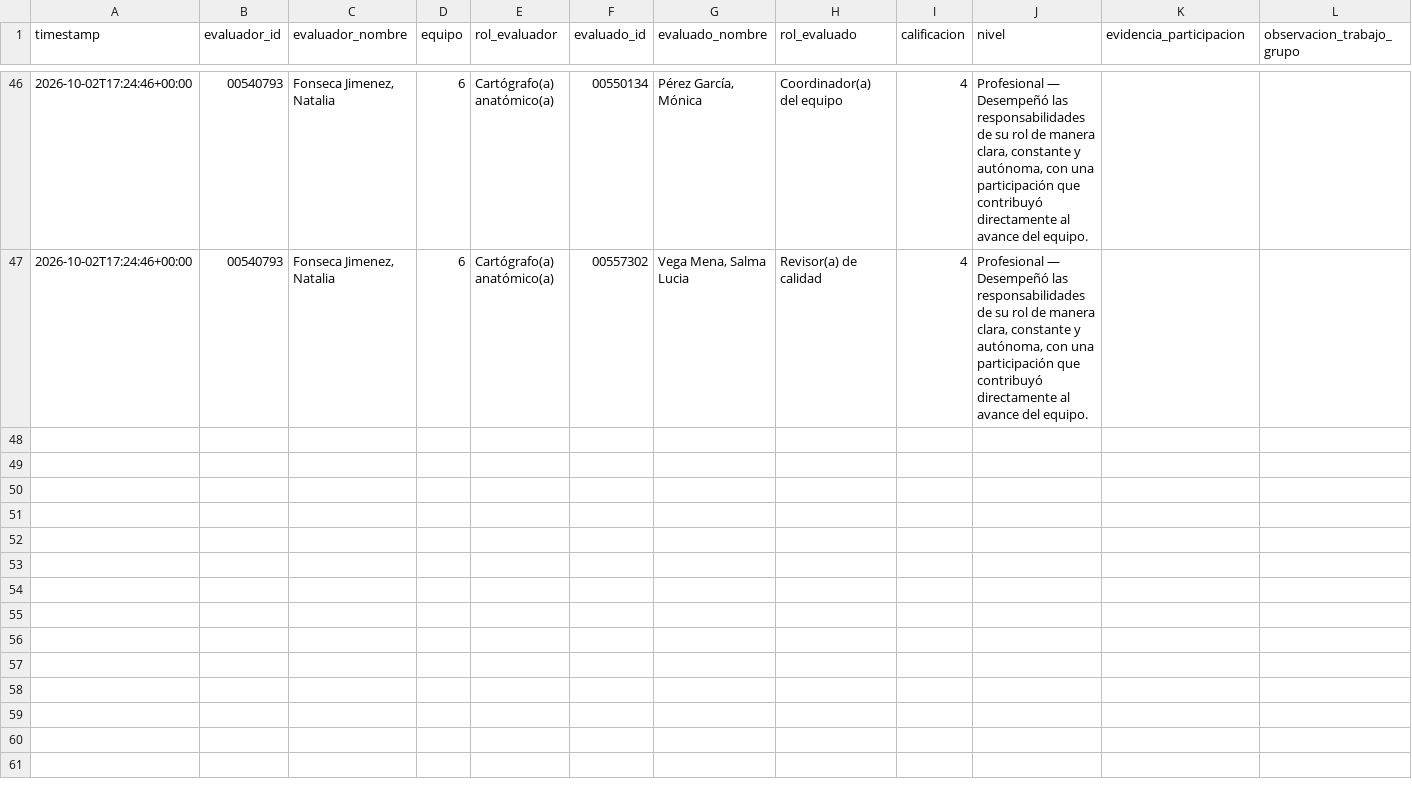
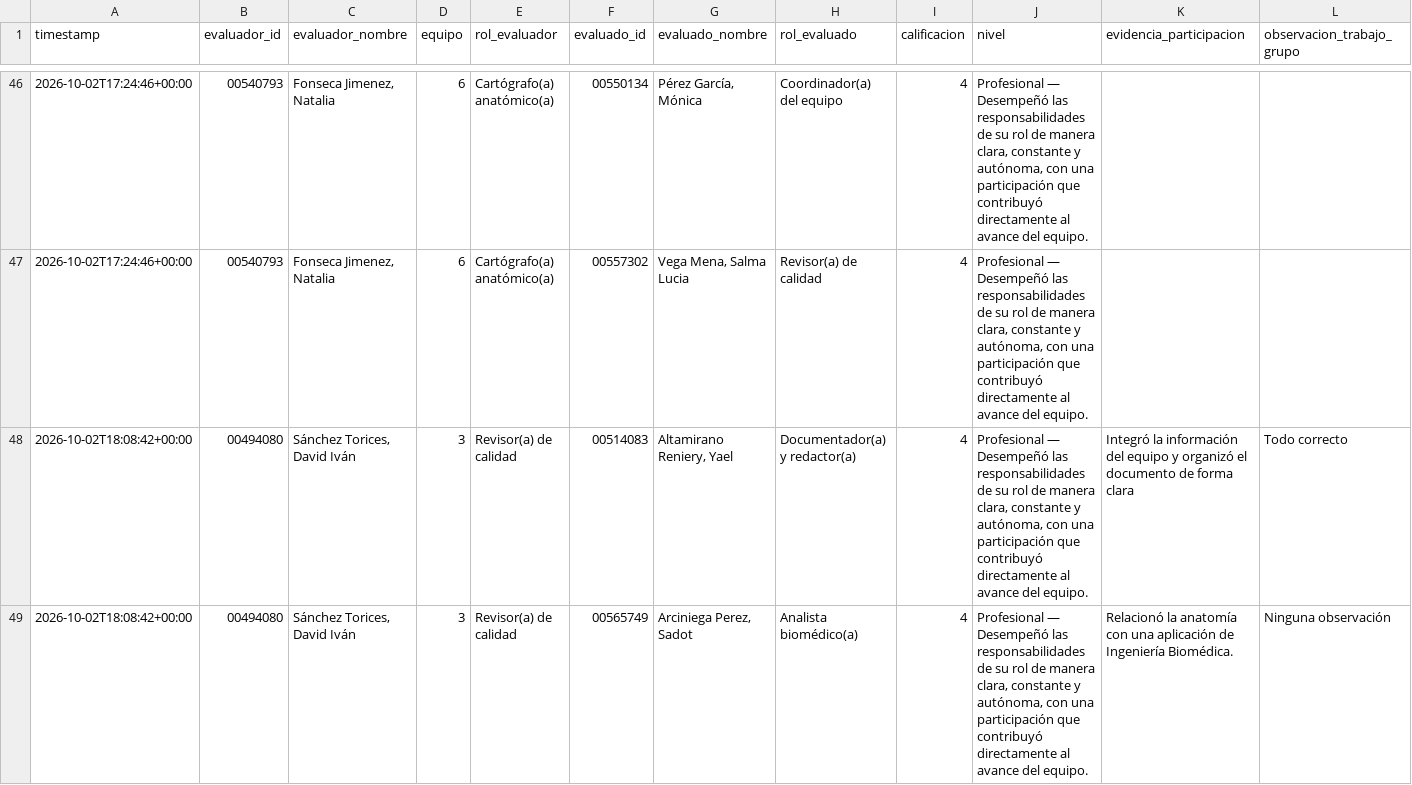
Before and after one commit to Alejandra-LozC/mision04, a CSV file: results.csv, drawn as a sheet; only a part is shown, gaps mark what is left out; the diff covers the shown part only.

Commit message:
Misión 04: actualizar results.csv

```diff
--- a/results.csv
+++ b/results.csv
@@ -47 +47,3 @@ timestamp,evaluador_id,evaluador_nombre,equipo,rol_evaluador,evaluado_id,evaluad
 2026-10-02T17:24:46+00:00,00540793,"Fonseca Jimenez, Natalia",6,Cartógrafo(a) anatómico(a),00557302,"Vega Mena, Salma Lucia",Revisor(a) de calidad,4,"Profesional — Desempeñó las responsabilidades de su rol de manera clara, constante y autónoma, con una participación que contribuyó directamente al avance del equipo.",,
+2026-10-02T18:08:42+00:00,00494080,"Sánchez Torices, David Iván",3,Revisor(a) de calidad,00514083,"Altamirano Reniery, Yael",Documentador(a) y redactor(a),4,"Profesional — Desempeñó las responsabilidades de su rol de manera clara, constante y autónoma, con una participación que contribuyó directamente al avance del equipo.",Integró la información del equipo y organizó el documento de forma clara,Todo correcto
+2026-10-02T18:08:42+00:00,00494080,"Sánchez Torices, David Iván",3,Revisor(a) de calidad,00565749,"Arciniega Perez, Sadot",Analista biomédico(a),4,"Profesional — Desempeñó las responsabilidades de su rol de manera clara, constante y autónoma, con una participación que contribuyó directamente al avance del equipo.",Relacionó la anatomía con una aplicación de Ingeniería Biomédica.,Ninguna observación
```
Also changed, not shown: 2 added rows elsewhere in this file.
